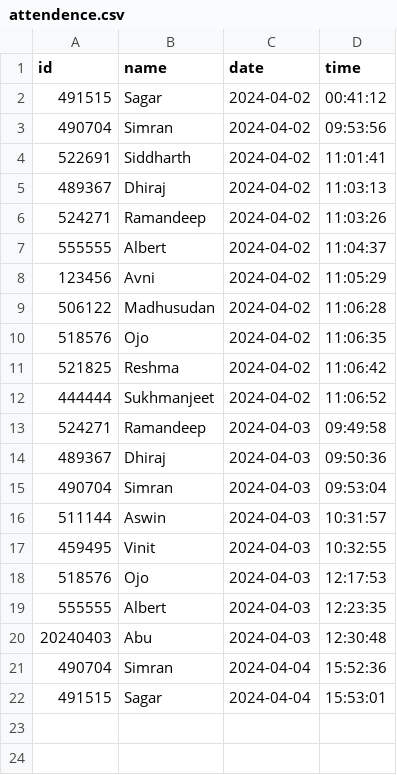
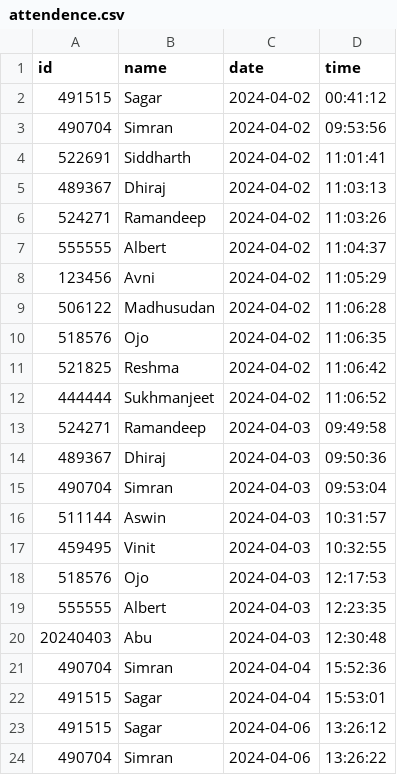
Before and after one commit to SimranbirKaur-000490704/Face-Recognition-Based-Attendance-System, a CSV file: csv_files/attendence.csv, drawn as a sheet.

```diff
--- a/csv_files/attendence.csv
+++ b/csv_files/attendence.csv
@@ -22 +22,3 @@ id,name,date,time
 491515,Sagar,2024-04-04,15:53:01
+491515,Sagar,2024-04-06,13:26:12
+490704,Simran,2024-04-06,13:26:22
```
Also changed, not shown: 4 other files.
